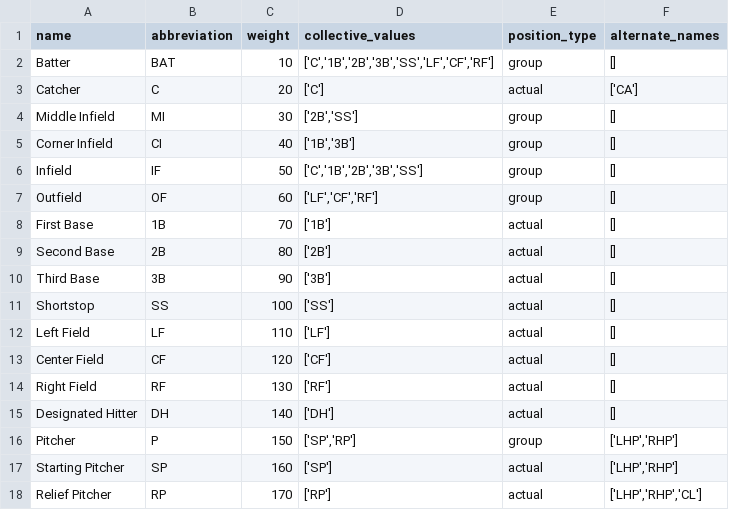
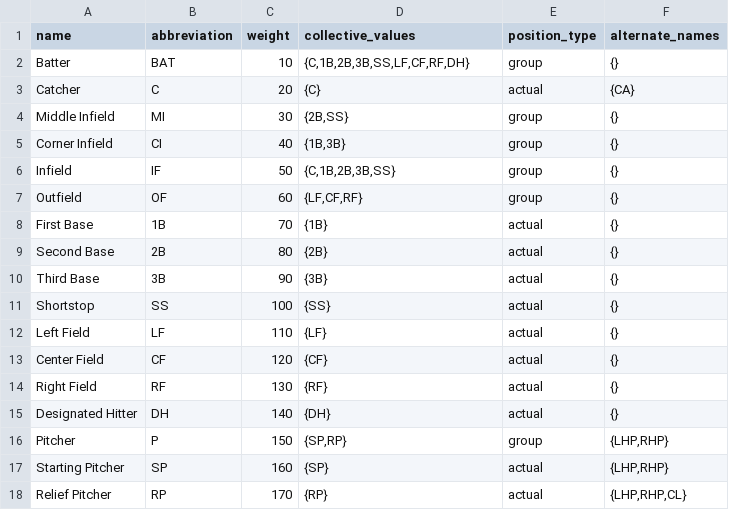
Before and after one commit to wrburgess/acuna, a CSV file: db/sources/seeds/positions.csv, drawn as a sheet.

```diff
--- a/db/sources/seeds/positions.csv
+++ b/db/sources/seeds/positions.csv
@@ -1,18 +1,18 @@
 name,abbreviation,weight,collective_values,position_type,alternate_names
-Batter,BAT,10,"['C','1B','2B','3B','SS','LF','CF','RF']",group,"[]"
-Catcher,C,20,"['C']",actual,"['CA']"
-Middle Infield,MI,30,"['2B','SS']",group,"[]"
-Corner Infield,CI,40,"['1B','3B']",group,"[]"
-Infield,IF,50,"['C','1B','2B','3B','SS']",group,"[]"
-Outfield,OF,60,"['LF','CF','RF']",group,"[]"
-First Base,1B,70,"['1B']",actual,"[]"
-Second Base,2B,80,"['2B']",actual,"[]"
-Third Base,3B,90,"['3B']",actual,"[]"
-Shortstop,SS,100,"['SS']",actual,"[]"
-Left Field,LF,110,"['LF']",actual,"[]"
-Center Field,CF,120,"['CF']",actual,"[]"
-Right Field,RF,130,"['RF']",actual,"[]"
-Designated Hitter,DH,140,"['DH']",actual,"[]"
-Pitcher,P,150,"['SP','RP']",group,"['LHP','RHP']"
-Starting Pitcher,SP,160,"['SP']",actual,"['LHP','RHP']"
-Relief Pitcher,RP,170,"['RP']",actual,"['LHP','RHP','CL']"
+Batter,BAT,10,"{C,1B,2B,3B,SS,LF,CF,RF,DH}",group,"{}"
+Catcher,C,20,"{C}",actual,"{CA}"
+Middle Infield,MI,30,"{2B,SS}",group,"{}"
+Corner Infield,CI,40,"{1B,3B}",group,"{}"
+Infield,IF,50,"{C,1B,2B,3B,SS}",group,"{}"
+Outfield,OF,60,"{LF,CF,RF}",group,"{}"
+First Base,1B,70,"{1B}",actual,"{}"
+Second Base,2B,80,"{2B}",actual,"{}"
+Third Base,3B,90,"{3B}",actual,"{}"
+Shortstop,SS,100,"{SS}",actual,"{}"
+Left Field,LF,110,"{LF}",actual,"{}"
+Center Field,CF,120,"{CF}",actual,"{}"
+Right Field,RF,130,"{RF}",actual,"{}"
+Designated Hitter,DH,140,"{DH}",actual,"{}"
+Pitcher,P,150,"{SP,RP}",group,"{LHP,RHP}"
+Starting Pitcher,SP,160,"{SP}",actual,"{LHP,RHP}"
+Relief Pitcher,RP,170,"{RP}",actual,"{LHP,RHP,CL}"
```
Also changed, not shown: 5 other files.
